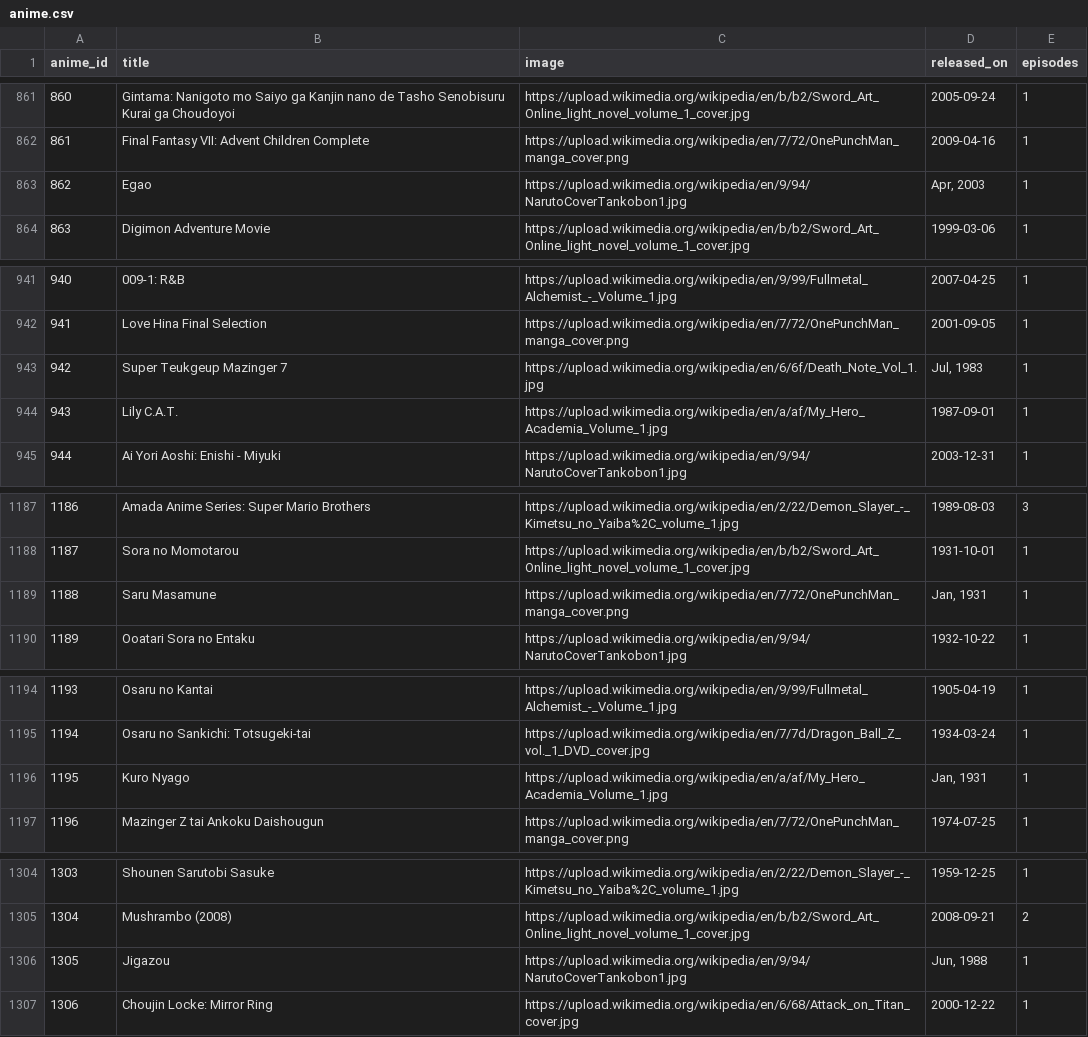
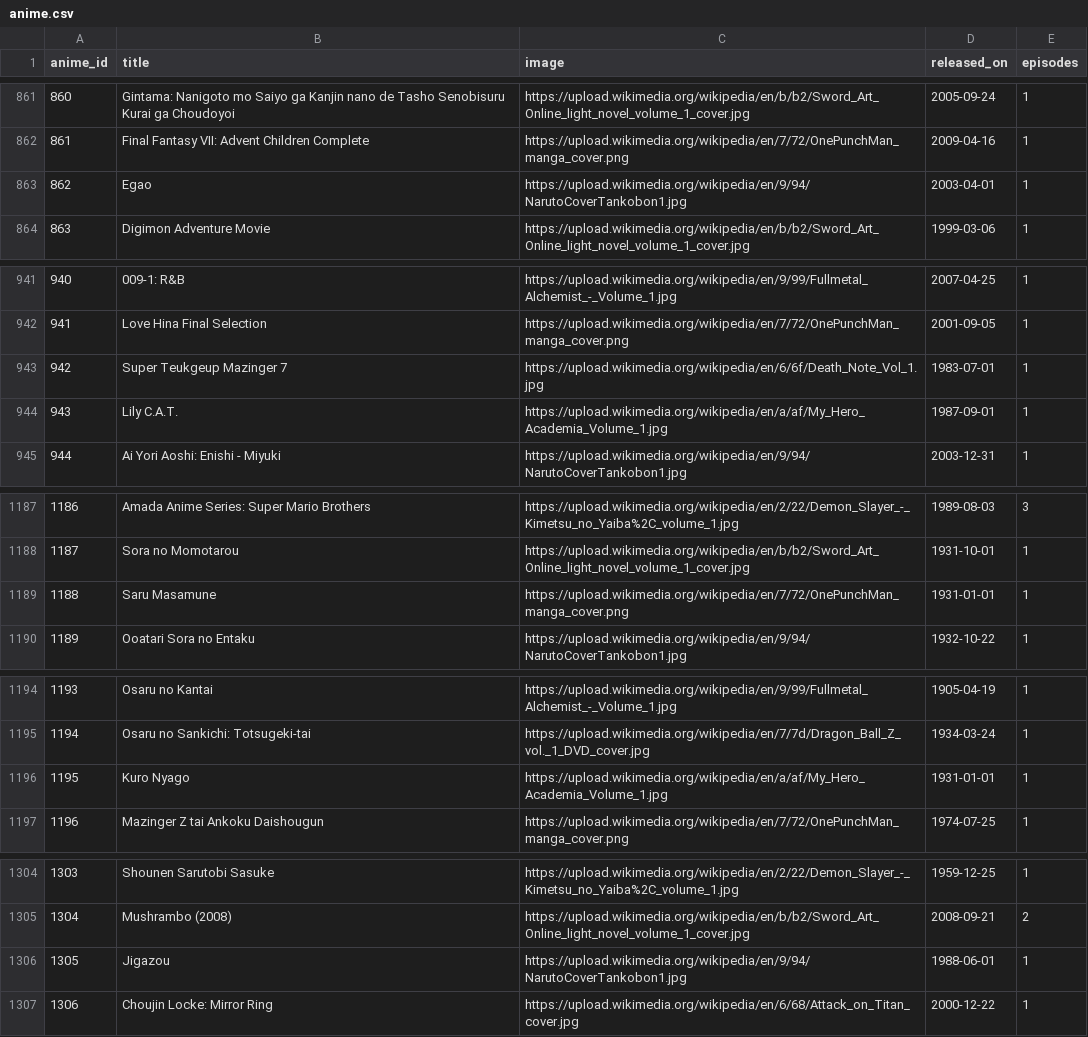
Before and after one commit to nandanjp/based-ten, a CSV file: seed/src/data/prod/anime.csv, drawn as a sheet; only a part is shown, gaps mark what is left out; the diff covers the shown part only.

```diff
--- a/seed/src/data/prod/anime.csv
+++ b/seed/src/data/prod/anime.csv
@@ -862,3 +862,3 @@ anime_id,title,image,released_on,episodes
 861,Final Fantasy VII: Advent Children Complete,https://upload.wikimedia.org/wikipedia/en/7/72/OnePunchMan_manga_cover.png,2009-04-16,1
-862,Egao,https://upload.wikimedia.org/wikipedia/en/9/94/NarutoCoverTankobon1.jpg,"Apr, 2003",1
+862,Egao,https://upload.wikimedia.org/wikipedia/en/9/94/NarutoCoverTankobon1.jpg,2003-04-01,1
 863,Digimon Adventure Movie,https://upload.wikimedia.org/wikipedia/en/b/b2/Sword_Art_Online_light_novel_volume_1_cover.jpg,1999-03-06,1
@@ -942,3 +942,3 @@ anime_id,title,image,released_on,episodes
 941,Love Hina Final Selection,https://upload.wikimedia.org/wikipedia/en/7/72/OnePunchMan_manga_cover.png,2001-09-05,1
-942,Super Teukgeup Mazinger 7,https://upload.wikimedia.org/wikipedia/en/6/6f/Death_Note_Vol_1.jpg,"Jul, 1983",1
+942,Super Teukgeup Mazinger 7,https://upload.wikimedia.org/wikipedia/en/6/6f/Death_Note_Vol_1.jpg,1983-07-01,1
 943,Lily C.A.T.,https://upload.wikimedia.org/wikipedia/en/a/af/My_Hero_Academia_Volume_1.jpg,1987-09-01,1
@@ -1188,3 +1188,3 @@ anime_id,title,image,released_on,episodes
 1187,Sora no Momotarou,https://upload.wikimedia.org/wikipedia/en/b/b2/Sword_Art_Online_light_novel_volume_1_cover.jpg,1931-10-01,1
-1188,Saru Masamune,https://upload.wikimedia.org/wikipedia/en/7/72/OnePunchMan_manga_cover.png,"Jan, 1931",1
+1188,Saru Masamune,https://upload.wikimedia.org/wikipedia/en/7/72/OnePunchMan_manga_cover.png,1931-01-01,1
 1189,Ooatari Sora no Entaku,https://upload.wikimedia.org/wikipedia/en/9/94/NarutoCoverTankobon1.jpg,1932-10-22,1
@@ -1195,3 +1195,3 @@ anime_id,title,image,released_on,episodes
 1194,Osaru no Sankichi: Totsugeki-tai,https://upload.wikimedia.org/wikipedia/en/7/7d/Dragon_Ball_Z_vol._1_DVD_cover.jpg,1934-03-24,1
-1195,Kuro Nyago,https://upload.wikimedia.org/wikipedia/en/a/af/My_Hero_Academia_Volume_1.jpg,"Jan, 1931",1
+1195,Kuro Nyago,https://upload.wikimedia.org/wikipedia/en/a/af/My_Hero_Academia_Volume_1.jpg,1931-01-01,1
 1196,Mazinger Z tai Ankoku Daishougun,https://upload.wikimedia.org/wikipedia/en/7/72/OnePunchMan_manga_cover.png,1974-07-25,1
@@ -1305,3 +1305,3 @@ anime_id,title,image,released_on,episodes
 1304,Mushrambo (2008),https://upload.wikimedia.org/wikipedia/en/b/b2/Sword_Art_Online_light_novel_volume_1_cover.jpg,2008-09-21,2
-1305,Jigazou,https://upload.wikimedia.org/wikipedia/en/9/94/NarutoCoverTankobon1.jpg,"Jun, 1988",1
+1305,Jigazou,https://upload.wikimedia.org/wikipedia/en/9/94/NarutoCoverTankobon1.jpg,1988-06-01,1
 1306,Choujin Locke: Mirror Ring,https://upload.wikimedia.org/wikipedia/en/6/68/Attack_on_Titan_cover.jpg,2000-12-22,1
```
Also changed, not shown: 16 edited cells elsewhere in this file.
